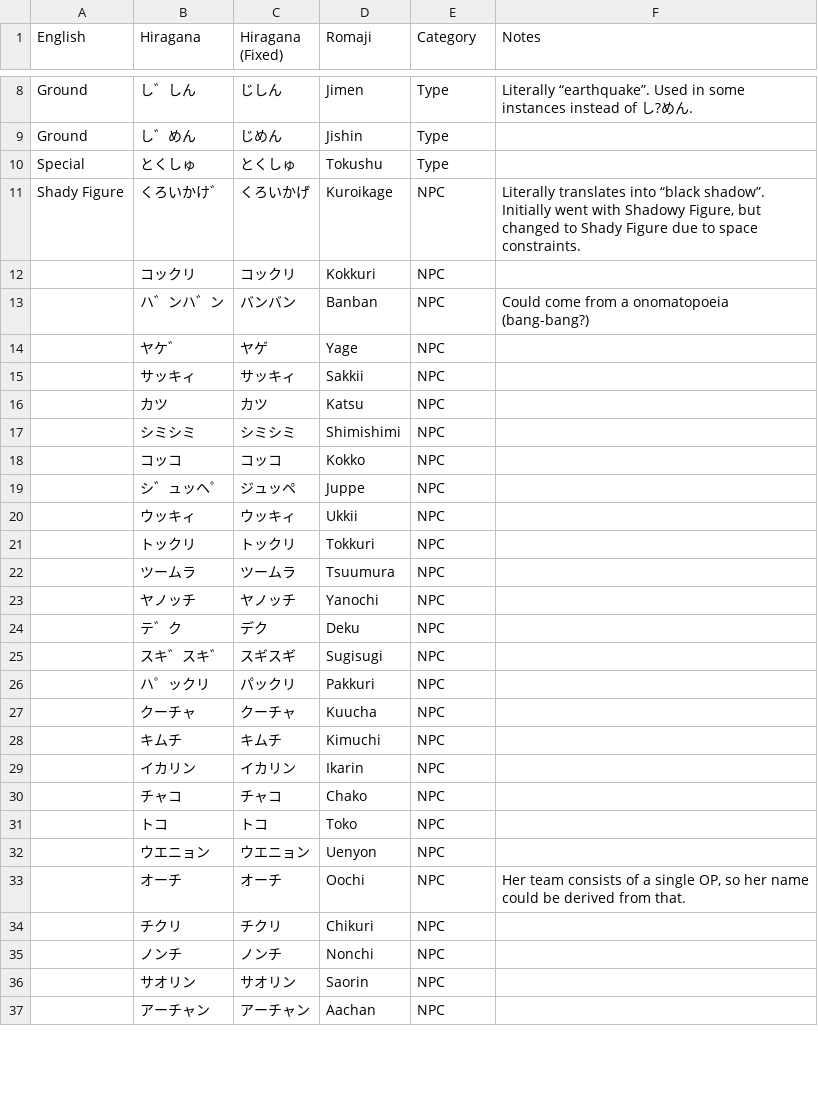
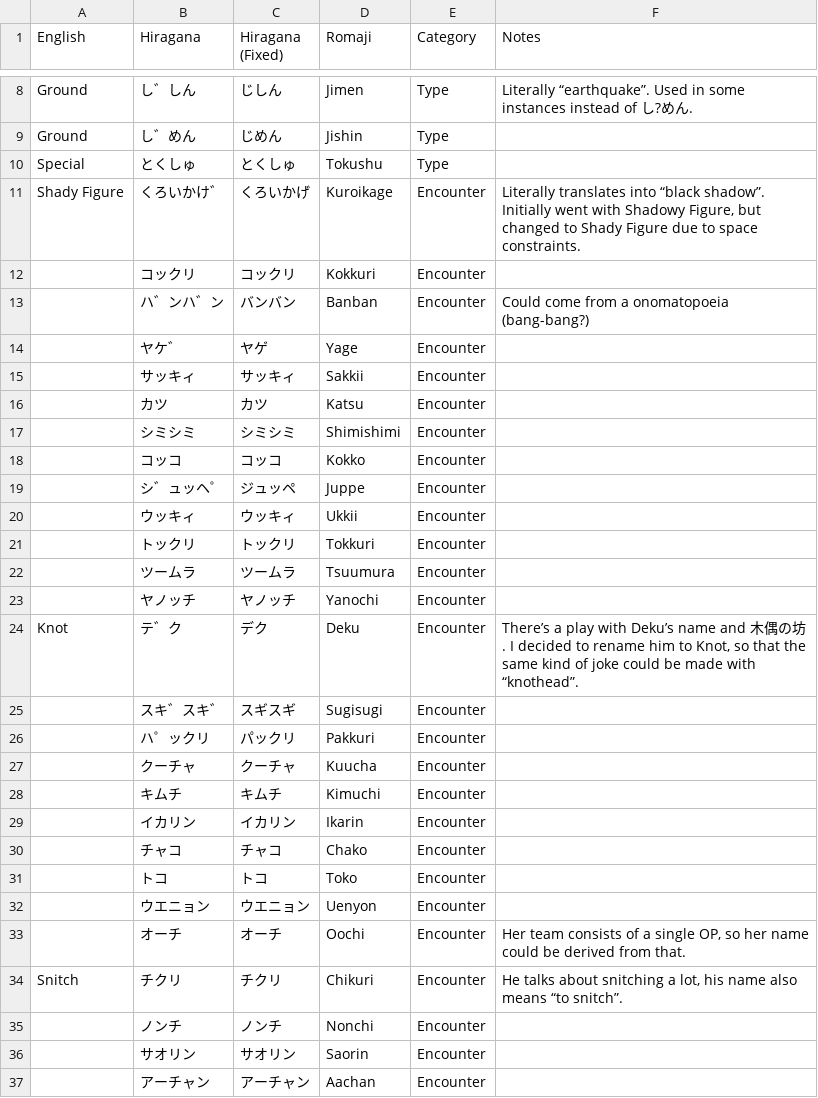
Before and after one commit to telefang/bugsite, a CSV file: docs/glossary.csv, drawn as a sheet; only a part is shown, gaps mark what is left out; the diff covers the shown part only.

Commit message:
Finishing up Airland
Translated all lines related to Airland's storyline, as well as NPC lines that appear during it. Also did some work for the Garden and Elite Four introduction.

Some moves had they names changed or shrunk to fit within the 13 character limit.

Some changes and new stuff were added to the glossary.

```diff
--- a/docs/glossary.csv
+++ b/docs/glossary.csv
@@ -10,28 +10,28 @@ Ground,し゛めん,じめん,Jishin,Type,
 Special,とくしゅ,とくしゅ,Tokushu,Type,
-Shady Figure,くろいかけ゛,くろいかげ,Kuroikage,NPC,"Literally translates into “black shadow”. Initially went with Shadowy Figure, but changed to Shady Figure due to space constraints."
-,コックリ,コックリ,Kokkuri,NPC,
-,ハ゛ンハ゛ン,バンバン,Banban,NPC,Could come from a onomatopoeia (bang-bang?)
-,ヤケ゛,ヤゲ,Yage,NPC,
-,サッキィ,サッキィ,Sakkii,NPC,
-,カツ,カツ,Katsu,NPC,
-,シミシミ,シミシミ,Shimishimi,NPC,
-,コッコ,コッコ,Kokko,NPC,
-,シ゛ュッヘ゜,ジュッペ,Juppe,NPC,
-,ウッキィ,ウッキィ,Ukkii,NPC,
-,トックリ,トックリ,Tokkuri,NPC,
-,ツームラ,ツームラ,Tsuumura,NPC,
-,ヤノッチ,ヤノッチ,Yanochi,NPC,
-,テ゛ク,デク,Deku,NPC,
-,スキ゛スキ゛,スギスギ,Sugisugi,NPC,
-,ハ゜ックリ,パックリ,Pakkuri,NPC,
-,クーチャ,クーチャ,Kuucha,NPC,
-,キムチ,キムチ,Kimuchi,NPC,
-,イカリン,イカリン,Ikarin,NPC,
-,チャコ,チャコ,Chako,NPC,
-,トコ,トコ,Toko,NPC,
-,ウエニョン,ウエニョン,Uenyon,NPC,
-,オーチ,オーチ,Oochi,NPC,"Her team consists of a single OP, so her name could be derived from that."
-,チクリ,チクリ,Chikuri,NPC,
-,ノンチ,ノンチ,Nonchi,NPC,
-,サオリン,サオリン,Saorin,NPC,
-,アーチャン,アーチャン,Aachan,NPC,
+Shady Figure,くろいかけ゛,くろいかげ,Kuroikage,Encounter,"Literally translates into “black shadow”. Initially went with Shadowy Figure, but changed to Shady Figure due to space constraints."
+,コックリ,コックリ,Kokkuri,Encounter,
+,ハ゛ンハ゛ン,バンバン,Banban,Encounter,Could come from a onomatopoeia (bang-bang?)
+,ヤケ゛,ヤゲ,Yage,Encounter,
+,サッキィ,サッキィ,Sakkii,Encounter,
+,カツ,カツ,Katsu,Encounter,
+,シミシミ,シミシミ,Shimishimi,Encounter,
+,コッコ,コッコ,Kokko,Encounter,
+,シ゛ュッヘ゜,ジュッペ,Juppe,Encounter,
+,ウッキィ,ウッキィ,Ukkii,Encounter,
+,トックリ,トックリ,Tokkuri,Encounter,
+,ツームラ,ツームラ,Tsuumura,Encounter,
+,ヤノッチ,ヤノッチ,Yanochi,Encounter,
+Knot,テ゛ク,デク,Deku,Encounter,"There’s a play with Deku’s name and 木偶の坊. I decided to rename him to Knot, so that the same kind of joke could be made with “knothead”."
+,スキ゛スキ゛,スギスギ,Sugisugi,Encounter,
+,ハ゜ックリ,パックリ,Pakkuri,Encounter,
+,クーチャ,クーチャ,Kuucha,Encounter,
+,キムチ,キムチ,Kimuchi,Encounter,
+,イカリン,イカリン,Ikarin,Encounter,
+,チャコ,チャコ,Chako,Encounter,
+,トコ,トコ,Toko,Encounter,
+,ウエニョン,ウエニョン,Uenyon,Encounter,
+,オーチ,オーチ,Oochi,Encounter,"Her team consists of a single OP, so her name could be derived from that."
+Snitch,チクリ,チクリ,Chikuri,Encounter,"He talks about snitching a lot, his name also means “to snitch”."
+,ノンチ,ノンチ,Nonchi,Encounter,
+,サオリン,サオリン,Saorin,Encounter,
+,アーチャン,アーチャン,Aachan,Encounter,
```
Also changed, not shown: 1 added row and 22 edited cells elsewhere in this file, script/bugvm_strings_npc.csv, script/bugvm_strings_story.csv, 3 other files.
